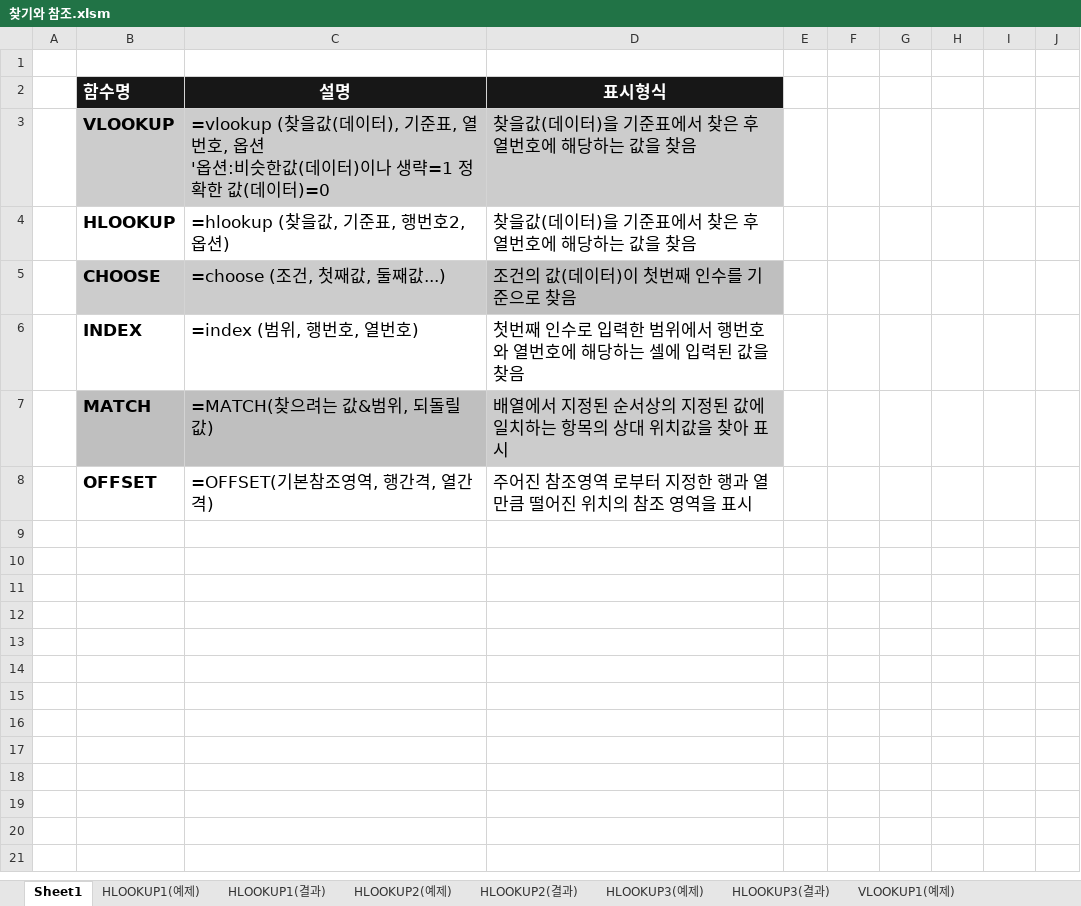
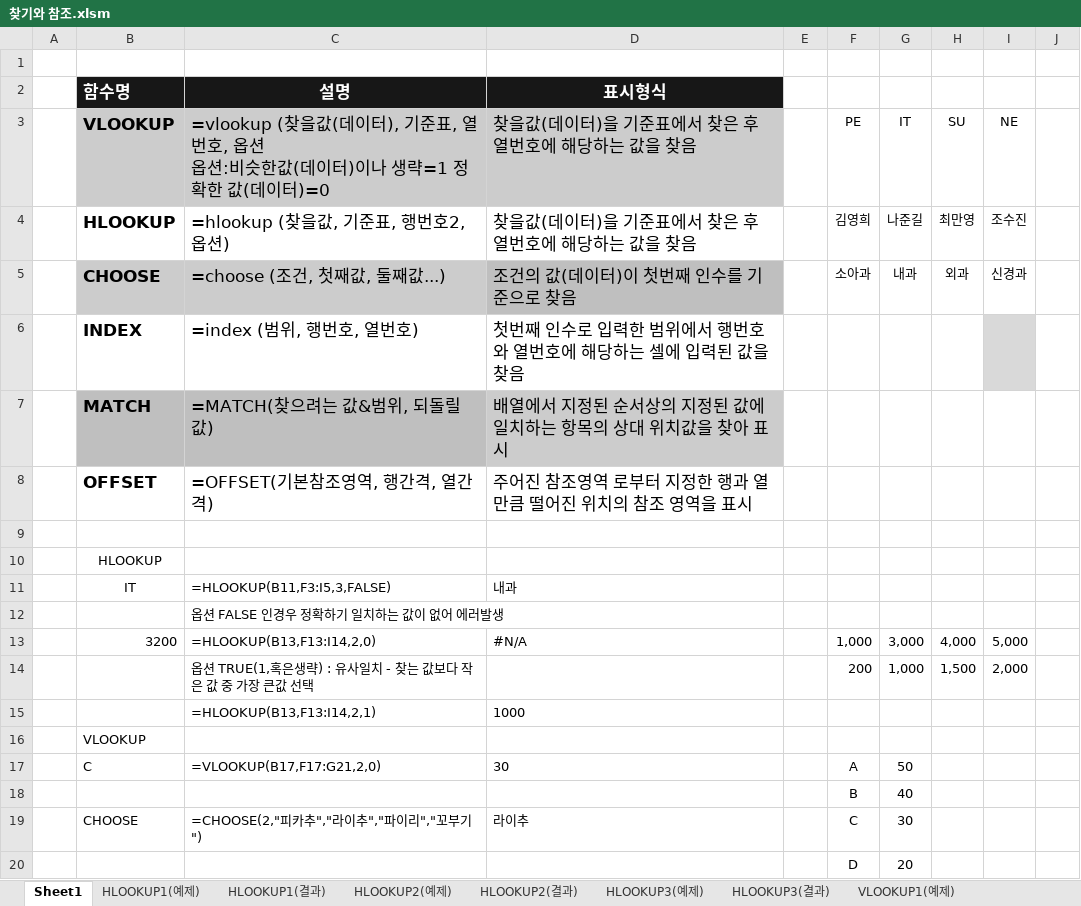
Before and after one commit to jx007s/AGI_EXCEL_2026_10, an Excel workbook: 자주출제되는_함수사전/찾기와 참조.xlsm, sheet Sheet1, drawn as a sheet; only a part is shown; values as stored, in another font and other column widths than the file's, no borders; removed rows and columns are numbered as before the commit, all else as after; ↵ is a line break in a cell; the diff covers the shown part only; the diff names each change by its address in the sheet, - before the commit and + after, or states it on an @@ line.

Commit message:
11-5

```diff
--- a/자주출제되는_함수사전/찾기와 참조.xlsm (sheet Sheet1)
+++ b/자주출제되는_함수사전/찾기와 참조.xlsm (sheet Sheet1)
-row 3:  | VLOOKUP | =vlookup (찾을값(데이터), 기준표, 열번호, 옵션 ↵ '옵션:비슷한값(데이터)이나 생략=1 정확한 값(데이터)=0 | 찾을값(데이터)을 기준표에서 찾은 후 열번호에 해당하는 값을 찾음
-row 4:  | HLOOKUP | =hlookup (찾을값, 기준표, 행번호2, 옵션) | 찾을값(데이터)을 기준표에서 찾은 후 열번호에 해당하는 값을 찾음
-row 5:  | CHOOSE | =choose (조건, 첫째값, 둘째값...) | 조건의 값(데이터)이 첫번째 인수를 기준으로 찾음
+row 3:  | VLOOKUP | =vlookup (찾을값(데이터), 기준표, 열번호, 옵션 ↵ 옵션:비슷한값(데이터)이나 생략=1 정확한 값(데이터)=0 | 찾을값(데이터)을 기준표에서 찾은 후 열번호에 해당하는 값을 찾음 |  | PE | IT | SU | NE
+row 4:  | HLOOKUP | =hlookup (찾을값, 기준표, 행번호2, 옵션) | 찾을값(데이터)을 기준표에서 찾은 후 열번호에 해당하는 값을 찾음 |  | 김영희 | 나준길 | 최만영 | 조수진
+row 5:  | CHOOSE | =choose (조건, 첫째값, 둘째값...) | 조건의 값(데이터)이 첫번째 인수를 기준으로 찾음 |  | 소아과 | 내과 | 외과 | 신경과
-I6 fill: none
+I6 fill: #D9D9D9
+row 9: (empty)
+row 10:  | HLOOKUP
+row 11:  | IT | =HLOOKUP(B11,F3:I5,3,FALSE) | 내과
+row 12:  |  | 옵션 FALSE 인경우 정확하기 일치하는 값이 없어 에러발생
+row 13:  | 3200 | =HLOOKUP(B13,F13:I14,2,0) | #N/A |  | 1,000 | 3,000 | 4,000 | 5,000
+row 14:  |  | 옵션 TRUE(1,혹은생략) : 유사일치 - 찾는 값보다 작은 값 중 가장 큰값 선택 |  |  | 200 | 1,000 | 1,500 | 2,000
+row 15:  |  | =HLOOKUP(B13,F13:I14,2,1) | 1000
+row 16:  | VLOOKUP
+row 17:  | C | =VLOOKUP(B17,F17:G21,2,0) | 30 |  | A | 50
+row 18:  |  |  |  |  | B | 40
+row 19:  | CHOOSE | =CHOOSE(2,"피카추","라이추","파이리","꼬부기") | 라이추 |  | C | 30
+row 20:  |  |  |  |  | D | 20
```
Also changed, not shown: 37 added rows elsewhere in this sheet.
